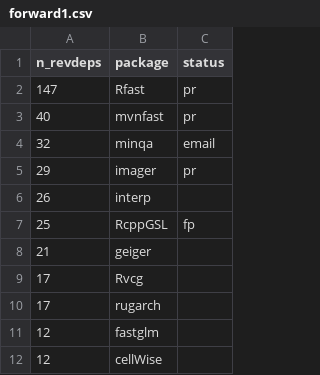
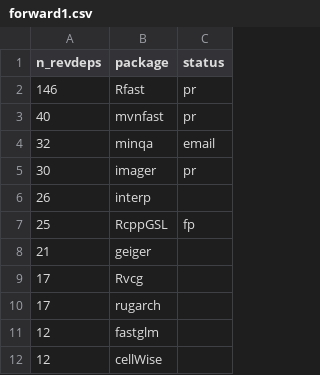
Before and after one commit to Enchufa2/Rcpp-mask-Rf_error, a CSV file: lists/forward1.csv, drawn as a sheet; only a part is shown.

```diff
--- a/lists/forward1.csv
+++ b/lists/forward1.csv
@@ -1,6 +1,6 @@
 n_revdeps,package,status
-147,Rfast,pr
+146,Rfast,pr
 40,mvnfast,pr
 32,minqa,email
-29,imager,pr
+30,imager,pr
 26,interp,
```
Also changed, not shown: lists/attrs.csv, lists/other.csv.
